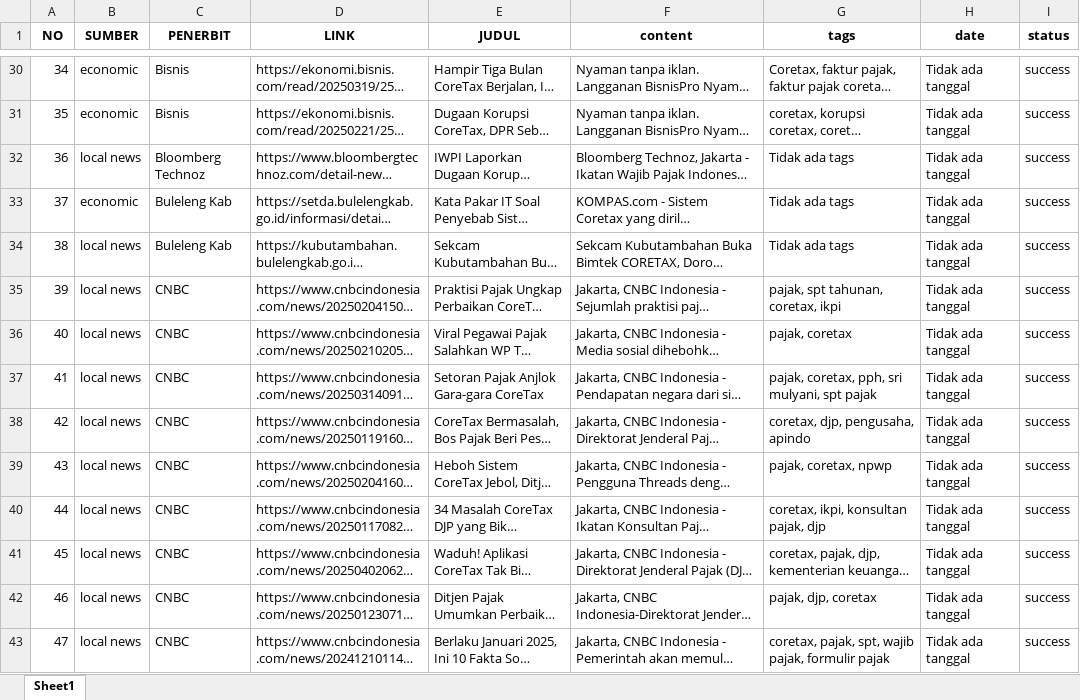
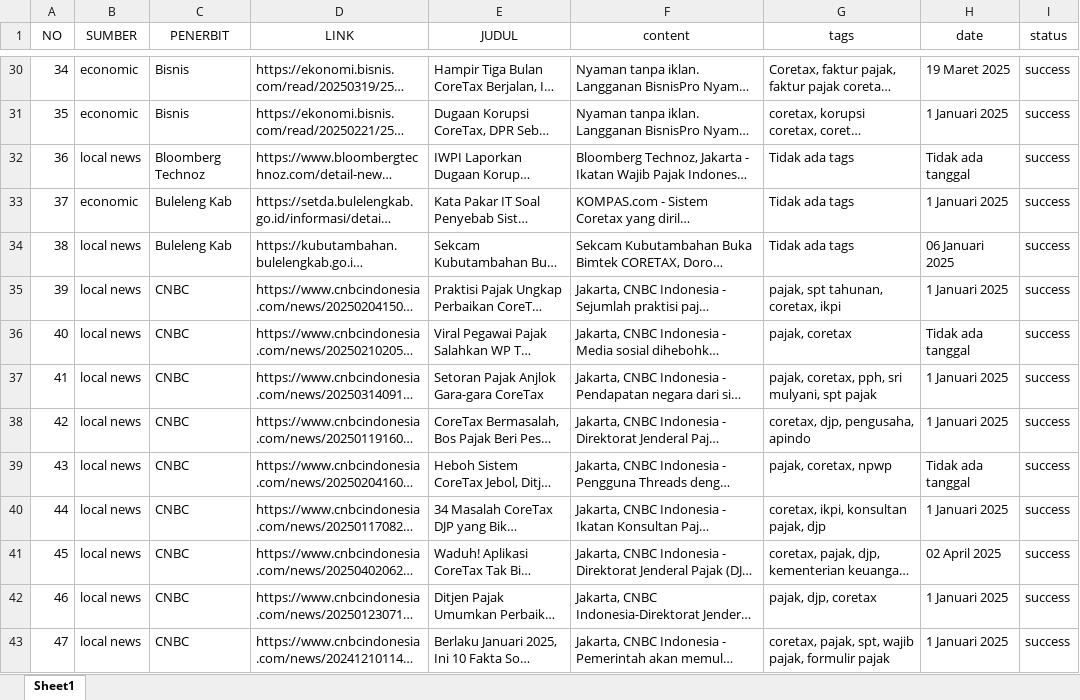
Before and after one commit to AnnisaFadila069/projectA-sentiment-analysis-coretax, an Excel workbook: Data/hasil_scrap_berita.xlsx, sheet Sheet1, drawn as a sheet; only a part is shown, gaps mark what is left out; long unchanged cells end in …; values as stored, in another font and other column widths than the file's, no borders; the diff covers the shown part only; the diff names each change by its address in the sheet, - before the commit and + after, or states it on an @@ line.

```diff
--- a/Data/hasil_scrap_berita.xlsx (sheet Sheet1)
+++ b/Data/hasil_scrap_berita.xlsx (sheet Sheet1)
-A1:I1 bold: on
+A1:I1 bold: off
-H30 (date): Tidak ada tanggal
+H30 (date): 19 Maret 2025
-H31 (date): Tidak ada tanggal
+H31 (date): 1 Januari 2025
-H33 (date): Tidak ada tanggal
+H33 (date): 1 Januari 2025
-H34 (date): Tidak ada tanggal
+H34 (date): 06 Januari 2025
-H35 (date): Tidak ada tanggal
+H35 (date): 1 Januari 2025
-H37:H38 (date): Tidak ada tanggal
+H37:H38 (date): 1 Januari 2025
-H40 (date): Tidak ada tanggal
+H40 (date): 1 Januari 2025
-H41 (date): Tidak ada tanggal
+H41 (date): 02 April 2025
-H42:H43 (date): Tidak ada tanggal
+H42:H43 (date): 1 Januari 2025
```
Also changed, not shown: 1 added row and 138 edited cells elsewhere in this sheet, 4 other files.
